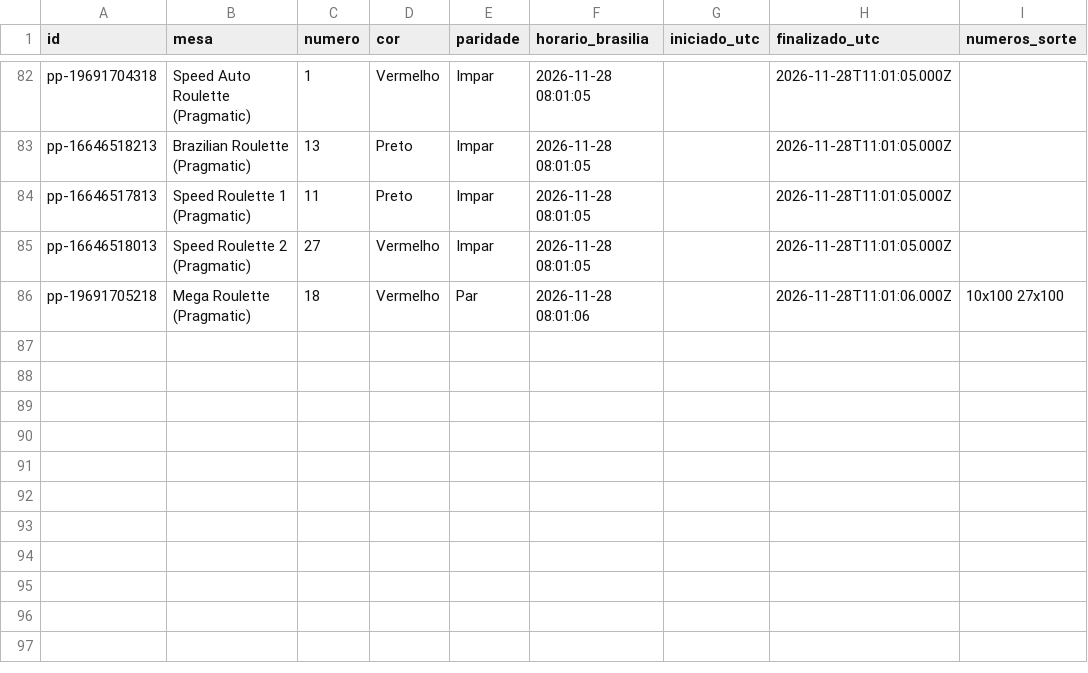
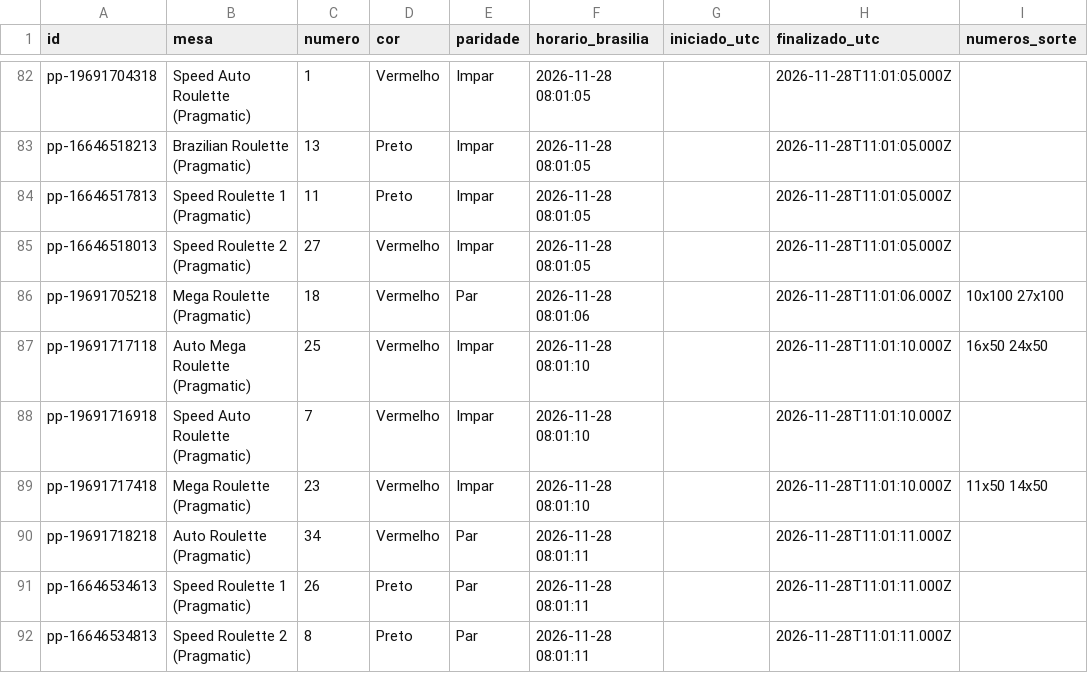
Before and after one commit to mr-ecktor/roleta-historico, a CSV file: dados/2026/2026-11-28.csv, drawn as a sheet; only a part is shown, gaps mark what is left out; the diff names each change by its address in the sheet, - before the commit and + after, or states it on an @@ line.

Commit message:
Dados: 2026-11-27 22:11

```diff
--- a/dados/2026/2026-11-28.csv
+++ b/dados/2026/2026-11-28.csv
+row 87: pp-19691717118 | Auto Mega Roulette (Pragmatic) | 25 | Vermelho | Impar | 2026-11-28 08:01:10 |  | 2026-11-28T11:01:10.000Z | 16x50 24x50
+row 88: pp-19691716918 | Speed Auto Roulette (Pragmatic) | 7 | Vermelho | Impar | 2026-11-28 08:01:10 |  | 2026-11-28T11:01:10.000Z
+row 89: pp-19691717418 | Mega Roulette (Pragmatic) | 23 | Vermelho | Impar | 2026-11-28 08:01:10 |  | 2026-11-28T11:01:10.000Z | 11x50 14x50
+row 90: pp-19691718218 | Auto Roulette (Pragmatic) | 34 | Vermelho | Par | 2026-11-28 08:01:11 |  | 2026-11-28T11:01:11.000Z
+row 91: pp-16646534613 | Speed Roulette 1 (Pragmatic) | 26 | Preto | Par | 2026-11-28 08:01:11 |  | 2026-11-28T11:01:11.000Z
+row 92: pp-16646534813 | Speed Roulette 2 (Pragmatic) | 8 | Preto | Par | 2026-11-28 08:01:11 |  | 2026-11-28T11:01:11.000Z
```
Also changed, not shown: 1 other file.
